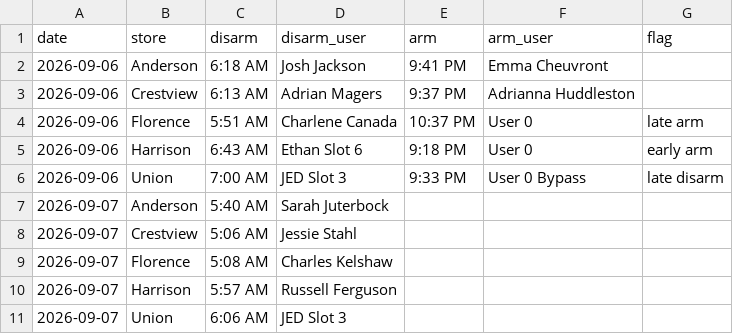
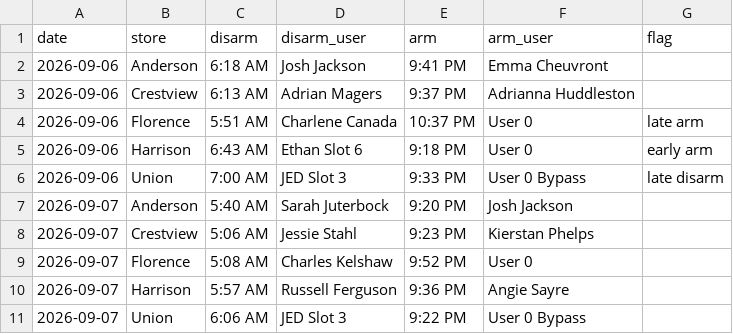
Before and after one commit to SCDashboard/DailyUploads, a CSV file: store-alarms.csv, drawn as a sheet.

Commit message:
9/7 ARM times from TC2 mail only

```diff
--- a/store-alarms.csv
+++ b/store-alarms.csv
@@ -6,6 +6,6 @@ date,store,disarm,disarm_user,arm,arm_user,flag
 2026-09-06,Union,7:00 AM,JED Slot 3,9:33 PM,User 0 Bypass,late disarm
-2026-09-07,Anderson,5:40 AM,Sarah Juterbock,,,
-2026-09-07,Crestview,5:06 AM,Jessie Stahl,,,
-2026-09-07,Florence,5:08 AM,Charles Kelshaw,,,
-2026-09-07,Harrison,5:57 AM,Russell Ferguson,,,
-2026-09-07,Union,6:06 AM,JED Slot 3,,,
+2026-09-07,Anderson,5:40 AM,Sarah Juterbock,9:20 PM,Josh Jackson,
+2026-09-07,Crestview,5:06 AM,Jessie Stahl,9:23 PM,Kierstan Phelps,
+2026-09-07,Florence,5:08 AM,Charles Kelshaw,9:52 PM,User 0,
+2026-09-07,Harrison,5:57 AM,Russell Ferguson,9:36 PM,Angie Sayre,
+2026-09-07,Union,6:06 AM,JED Slot 3,9:22 PM,User 0 Bypass,
```
